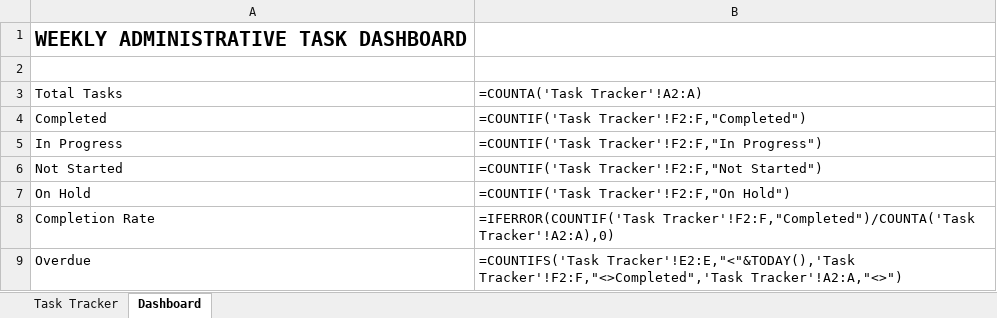
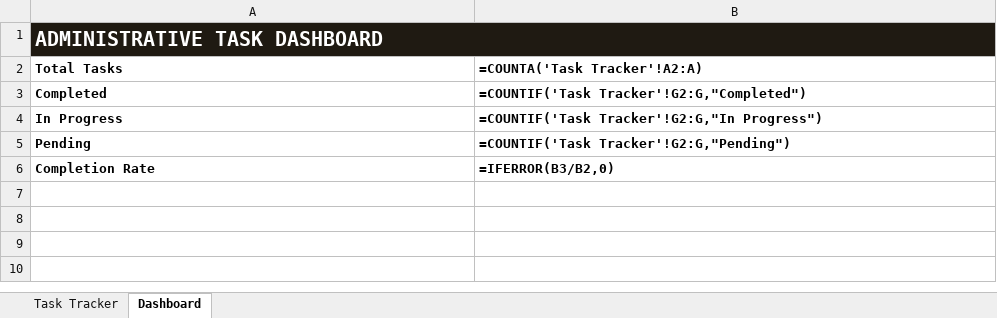
Before and after one commit to johnpaulpiadoche-art/johnpaulpiadoche-art.github.io, an Excel workbook: assets/docs/02_Task_Management_Dashboard.xlsx, sheet Dashboard, drawn as a sheet; values as stored, in another font and other column widths than the file's, no borders; formulas without a stored value are shown as written; removed rows and columns are numbered as before the commit, all else as after; the diff names each change by its address in the sheet, - before the commit and + after, or states it on an @@ line.

```diff
--- a/assets/docs/02_Task_Management_Dashboard.xlsx (sheet Dashboard)
+++ b/assets/docs/02_Task_Management_Dashboard.xlsx (sheet Dashboard)
-A1 (Total Tasks): WEEKLY ADMINISTRATIVE TASK DASHBOARD
+A1 (Total Tasks): ADMINISTRATIVE TASK DASHBOARD
@@ A1 fill: none → #1F1A12, text colour: black → #FFFFFF @@
+A1:B1 merged
-row 2: (empty)
-A2:B4 bold: off
+A2:B4 bold: on
-B3 (=COUNTA('Task Tracker'!A2:A)): =COUNTIF('Task Tracker'!F2:F,"Completed")
+B3 (=COUNTA('Task Tracker'!A2:A)): =COUNTIF('Task Tracker'!G2:G,"Completed")
-B4 (=COUNTA('Task Tracker'!A2:A)): =COUNTIF('Task Tracker'!F2:F,"In Progress")
+B4 (=COUNTA('Task Tracker'!A2:A)): =COUNTIF('Task Tracker'!G2:G,"In Progress")
-row 6: Not Started | =COUNTIF('Task Tracker'!F2:F,"Not Started")
-row 7: On Hold | =COUNTIF('Task Tracker'!F2:F,"On Hold")
+row 5: Pending | =COUNTIF('Task Tracker'!G2:G,"Pending")
-A6:B6 bold: off
+A6:B6 bold: on
-B6 (=COUNTA('Task Tracker'!A2:A)): =IFERROR(COUNTIF('Task Tracker'!F2:F,"Completed")/COUNTA('Task Tracker'!A2:A),0)
+B6 (=COUNTA('Task Tracker'!A2:A)): =IFERROR(B3/B2,0)
-row 9: Overdue | =COUNTIFS('Task Tracker'!E2:E,"<"&TODAY(),'Task Tracker'!F2:F,"<>Completed",'Task Tracker'!A2:A,"<>")
```
Also changed, not shown: sheet Task Tracker, assets/docs/01_Client_Database.xlsx, assets/docs/03_Expense_Invoice_Tracker.xlsx, 7 other files.
